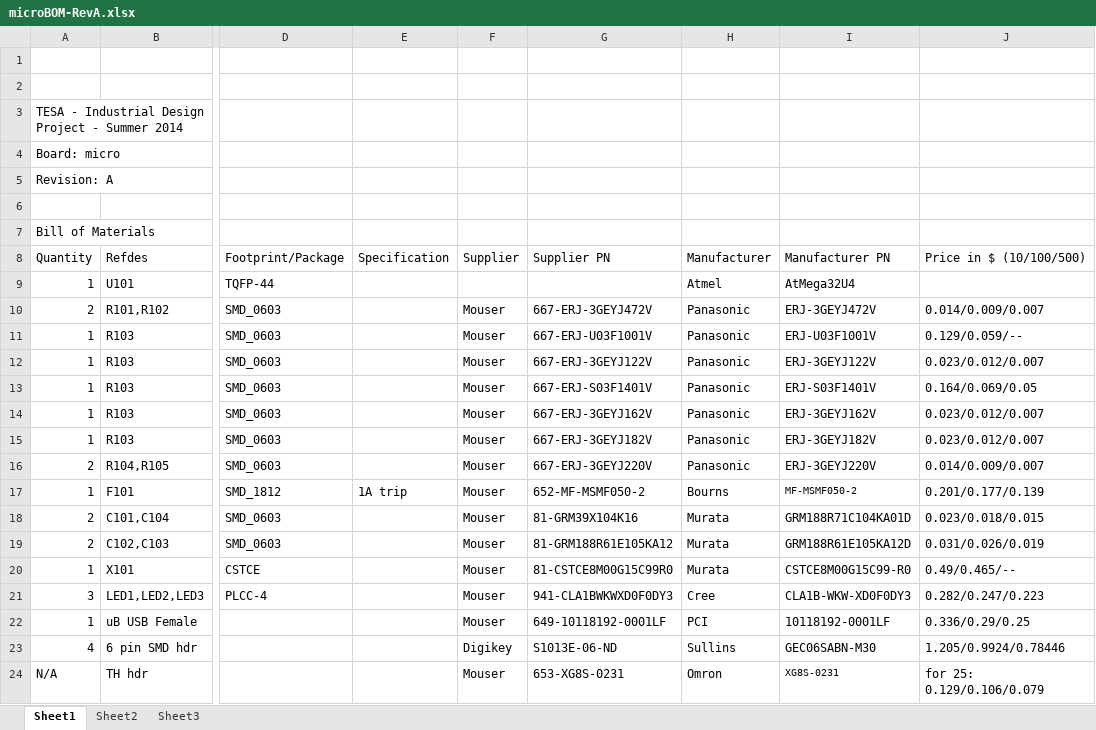
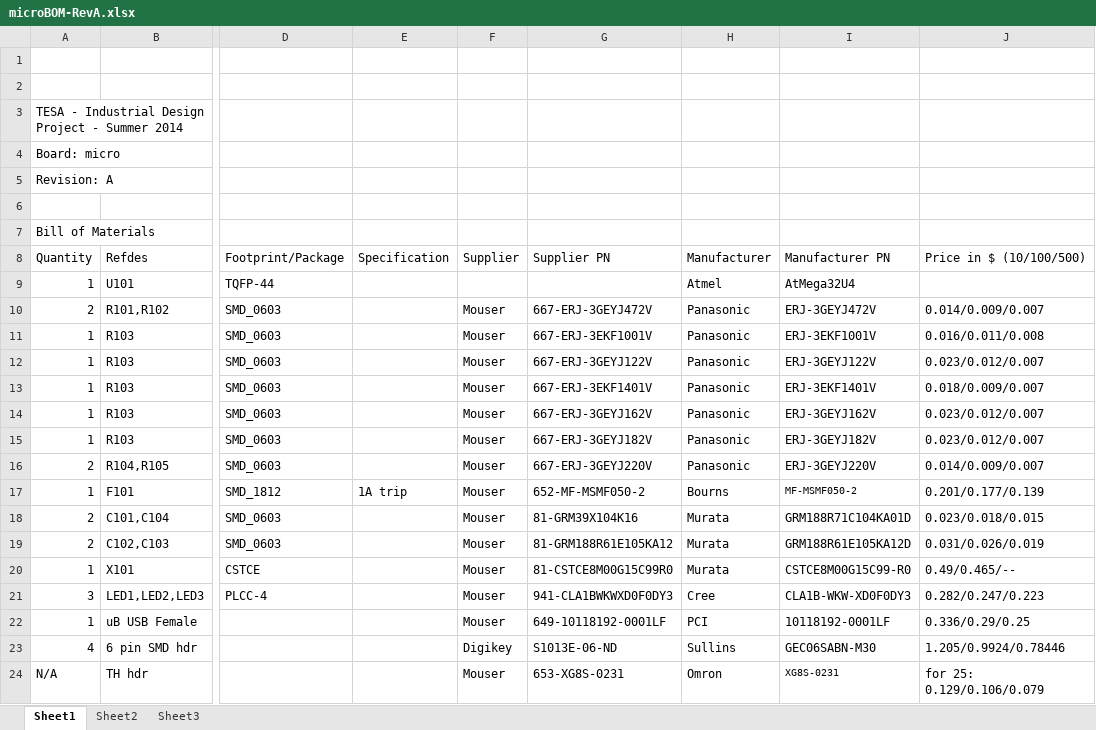
Before and after one commit to ErikJohnsonCU/Tesa, an Excel workbook: BOM/microBOM-RevA.xlsx, sheet Sheet1, drawn as a sheet; only a part is shown, gaps mark what is left out; values as stored, in another font and other column widths than the file's, no borders; the diff names each change by its address in the sheet, - before the commit and + after, or states it on an @@ line.

Commit message:
Micro BOM fixes
Some part number errors corrected

```diff
--- a/BOM/microBOM-RevA.xlsx (sheet Sheet1)
+++ b/BOM/microBOM-RevA.xlsx (sheet Sheet1)
-G11 (Supplier PN): 667-ERJ-U03F1001V
+G11 (Supplier PN): 667-ERJ-3EKF1001V
-I11 (Manufacturer PN): ERJ-U03F1001V
+I11 (Manufacturer PN): ERJ-3EKF1001V
-J11 (Price in $ (10/100/500)): 0.129/0.059/--
+J11 (Price in $ (10/100/500)): 0.016/0.011/0.008
-G13 (Supplier PN): 667-ERJ-S03F1401V
+G13 (Supplier PN): 667-ERJ-3EKF1401V
-I13 (Manufacturer PN): ERJ-S03F1401V
+I13 (Manufacturer PN): ERJ-3EKF1401V
-J13 (Price in $ (10/100/500)): 0.164/0.069/0.05
+J13 (Price in $ (10/100/500)): 0.018/0.009/0.007
```
